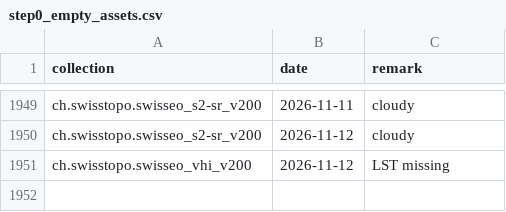
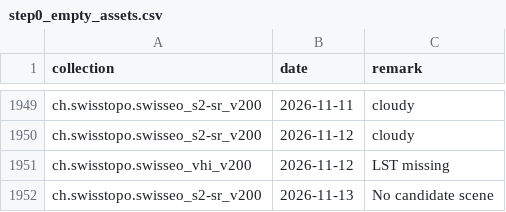
Before and after one commit to davidoesch/satromo-v2-personal, a CSV file: tools/step0_empty_assets.csv, drawn as a sheet; only a part is shown, gaps mark what is left out; the diff names each change by its address in the sheet, - before the commit and + after, or states it on an @@ line.

```diff
--- a/tools/step0_empty_assets.csv
+++ b/tools/step0_empty_assets.csv
+row 1952: ch.swisstopo.swisseo_s2-sr_v200 | 2026-11-13 | No candidate scene
```
